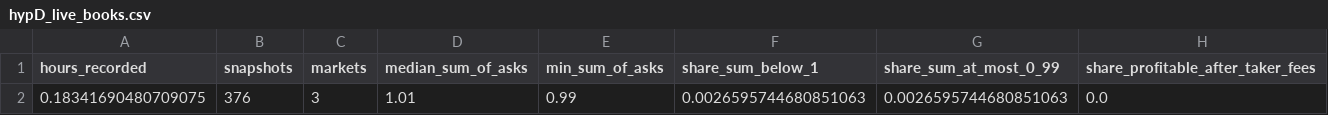
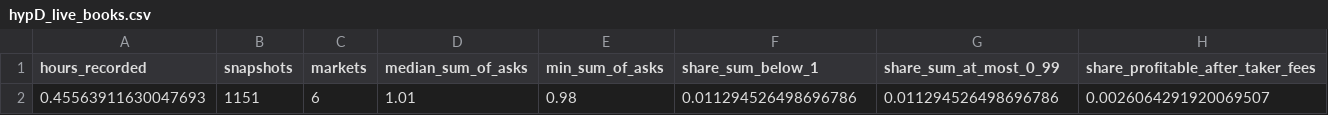
Before and after one commit to Dante-Macias/Polymarket_strat_tournament, a CSV file: results/hypD_live_books.csv, drawn as a sheet; only a part is shown; removed rows and columns are numbered as before the commit, all else as after; rows hold the shown columns only; the diff names each change by its address in the sheet, - before the commit and + after, or states it on an @@ line.

```diff
--- a/results/hypD_live_books.csv
+++ b/results/hypD_live_books.csv
-row 2: 0.18341690480709075 | 376 | 3 | 1.01 | 0.99 | 0.0026595744680851063 | 0.0026595744680851063 | 0.0
+row 2: 0.45563911630047693 | 1151 | 6 | 1.01 | 0.98 | 0.011294526498696786 | 0.011294526498696786 | 0.0026064291920069507
```
Also changed, not shown: 47 other files.
